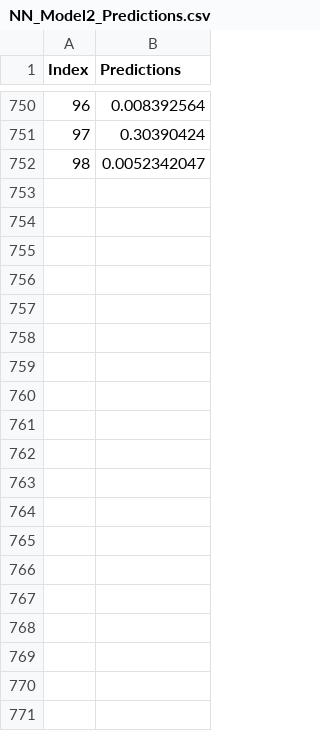
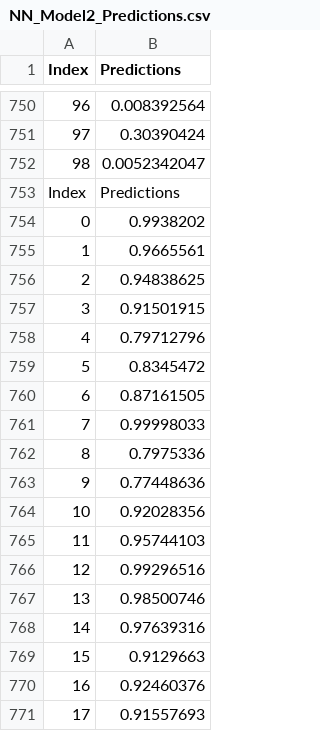
Before and after one commit to Zoe21354/SeperateMLG2Project, a CSV file: Artifacts/NN_Model2_Predictions.csv, drawn as a sheet; only a part is shown, gaps mark what is left out; the diff covers the shown part only; the diff names each change by its address in the sheet, - before the commit and + after, or states it on an @@ line.

```diff
--- a/Artifacts/NN_Model2_Predictions.csv
+++ b/Artifacts/NN_Model2_Predictions.csv
+row 753: Index | Predictions
+row 754: 0 | 0.9938202
+row 755: 1 | 0.9665561
+row 756: 2 | 0.94838625
+row 757: 3 | 0.91501915
+row 758: 4 | 0.79712796
+row 759: 5 | 0.8345472
+row 760: 6 | 0.87161505
+row 761: 7 | 0.99998033
+row 762: 8 | 0.7975336
+row 763: 9 | 0.77448636
+row 764: 10 | 0.92028356
+row 765: 11 | 0.95744103
+row 766: 12 | 0.99296516
+row 767: 13 | 0.98500746
+row 768: 14 | 0.97639316
+row 769: 15 | 0.9129663
+row 770: 16 | 0.92460376
+row 771: 17 | 0.91557693
```
Also changed, not shown: 81 added rows elsewhere in this file, Artifacts/feature_importance_test_model2.csv, Artifacts/feature_importance_train_model2.csv, 3 other files.
